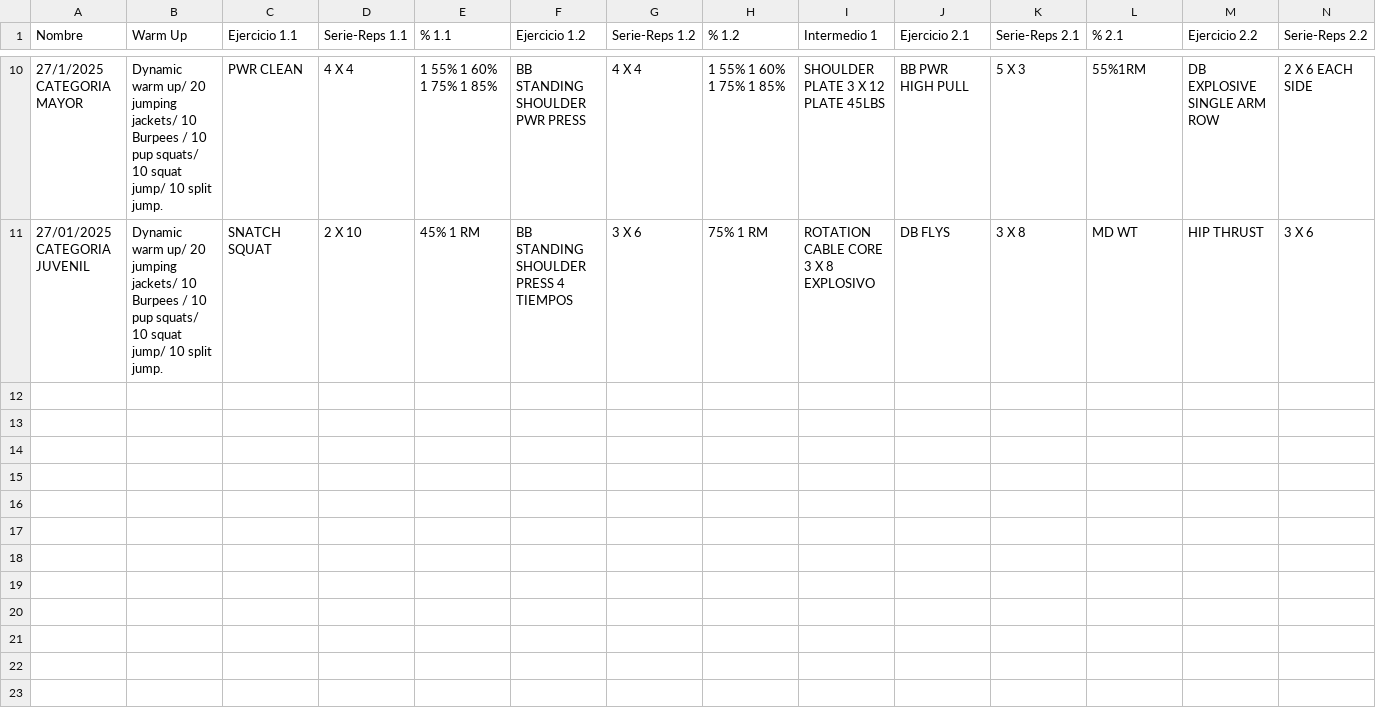
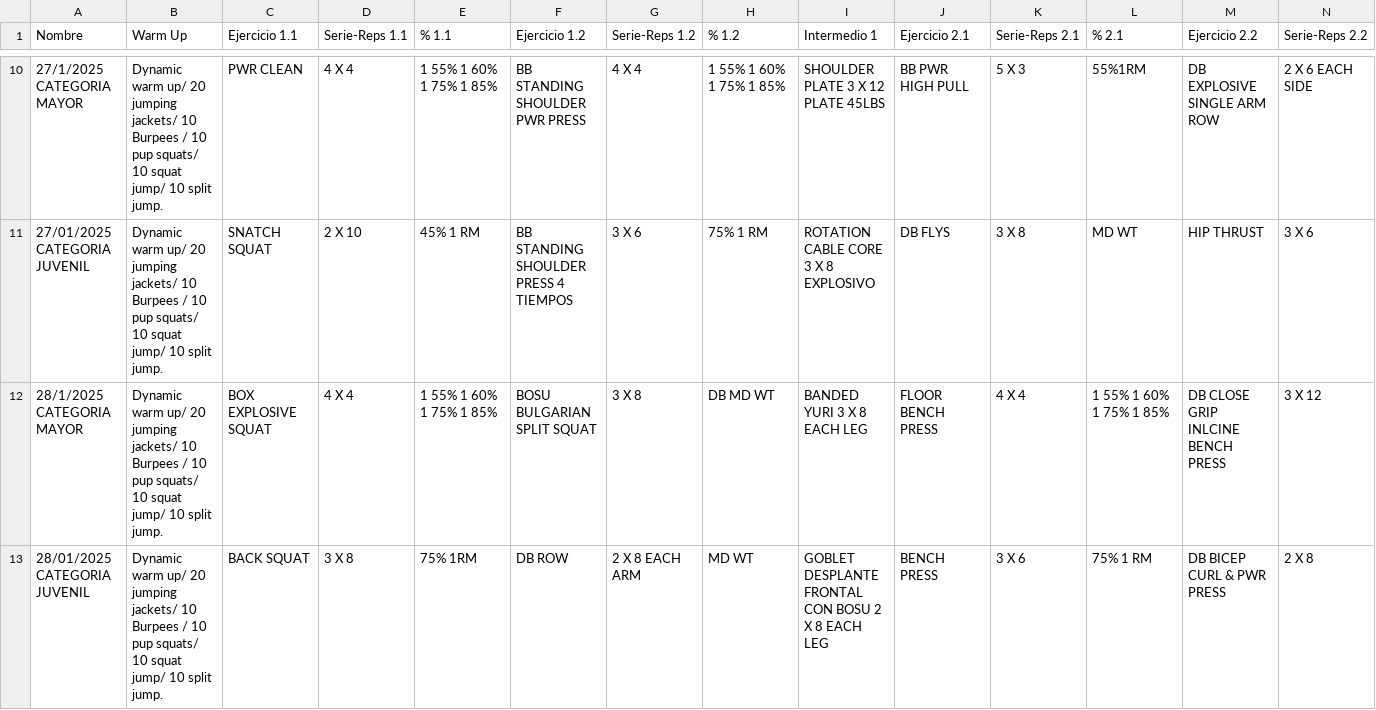
Before and after one commit to zagalseb/APPSVG, a TSV file: Rutinas.tsv, drawn as a sheet; only a part is shown, gaps mark what is left out; rows hold the shown columns only; the diff names each change by its address in the sheet, - before the commit and + after, or states it on an @@ line.

Commit message:
Add files via upload

```diff
--- a/Rutinas.tsv
+++ b/Rutinas.tsv
+row 12: 28/1/2025 CATEGORIA MAYOR | Dynamic warm up/ 20 jumping jackets/ 10 Burpees / 10 pup squats/ 10 squat jump/ 10 split jump. | BOX EXPLOSIVE SQUAT | 4 X 4 | 1 55% 1 60% 1 75% 1 85% | BOSU BULGARIAN SPLIT SQUAT | 3 X 8 | DB MD WT | BANDED YURI 3 X 8 EACH LEG | FLOOR BENCH PRESS | 4 X 4 | 1 55% 1 60% 1 75% 1 85% | DB CLOSE GRIP INLCINE BENCH PRESS | 3 X 12
+row 13: 28/01/2025 CATEGORIA JUVENIL | Dynamic warm up/ 20 jumping jackets/ 10 Burpees / 10 pup squats/ 10 squat jump/ 10 split jump. | BACK SQUAT | 3 X 8 | 75% 1RM | DB ROW | 2 X 8 EACH ARM | MD WT | GOBLET DESPLANTE FRONTAL CON BOSU 2 X 8 EACH LEG | BENCH PRESS | 3 X 6 | 75% 1 RM | DB BICEP CURL & PWR PRESS | 2 X 8
```
